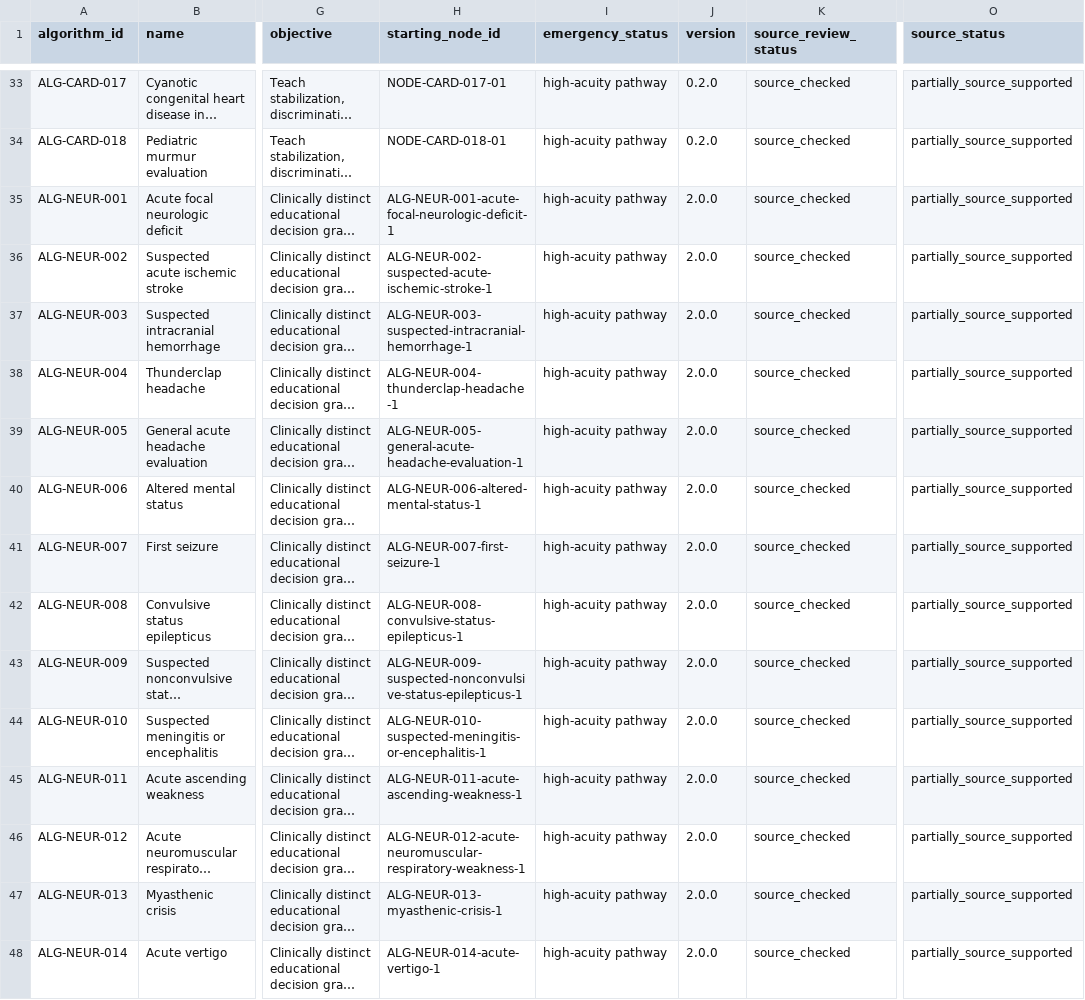
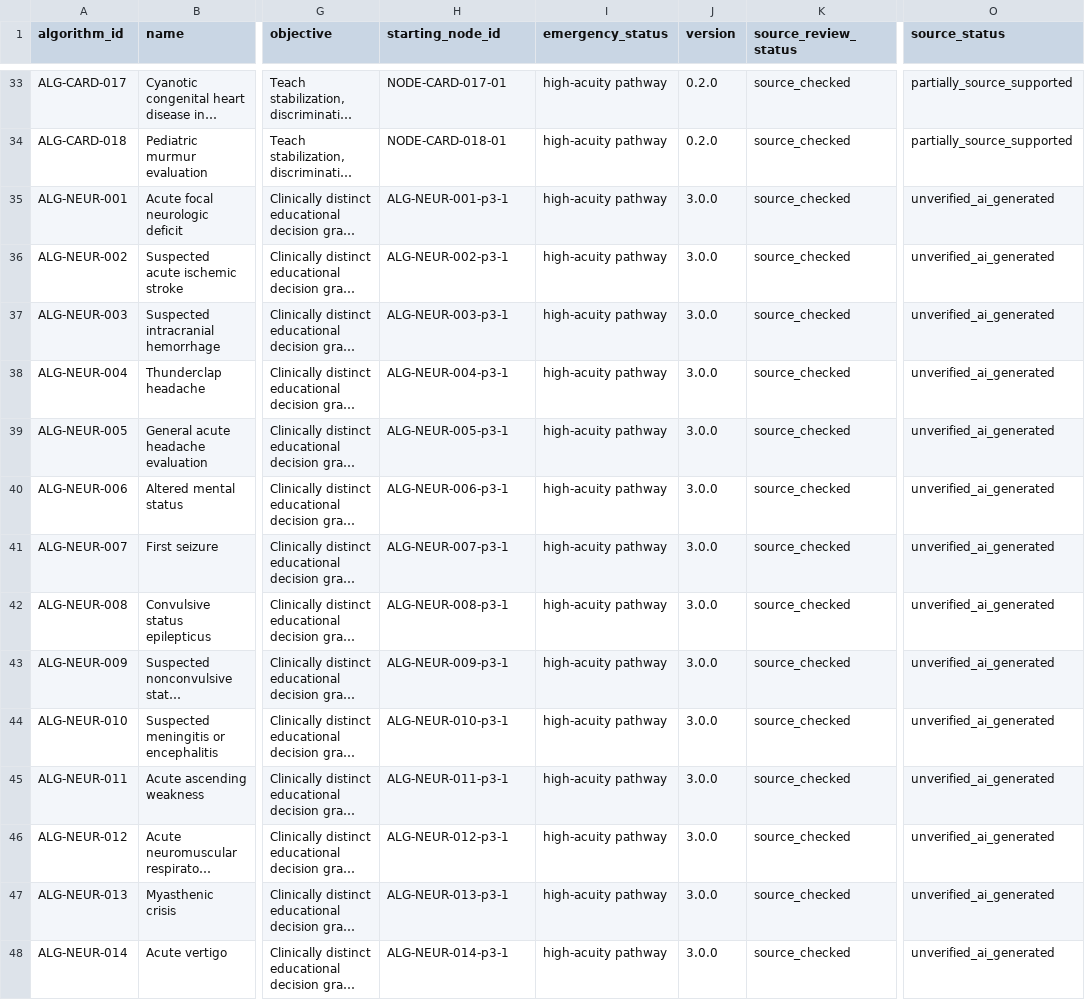
Before and after one commit to Jaberaj/usmle-knowledge-graph, a CSV file: data/source/algorithms.csv, drawn as a sheet; only a part is shown, gaps mark what is left out; long unchanged cells end in …; the diff covers the shown part only; the diff names each change by its address in the sheet, - before the commit and + after, or states it on an @@ line.

```diff
--- a/data/source/algorithms.csv
+++ b/data/source/algorithms.csv
-H35 (starting_node_id): ALG-NEUR-001-acute-focal-neurologic-deficit-1
+H35 (starting_node_id): ALG-NEUR-001-p3-1
-J35:J48 (version): 2.0.0
+J35:J48 (version): 3.0.0
-O35:O48 (source_status): partially_source_supported
+O35:O48 (source_status): unverified_ai_generated
-H36 (starting_node_id): ALG-NEUR-002-suspected-acute-ischemic-stroke-1
+H36 (starting_node_id): ALG-NEUR-002-p3-1
-H37 (starting_node_id): ALG-NEUR-003-suspected-intracranial-hemorrhage-1
+H37 (starting_node_id): ALG-NEUR-003-p3-1
-H38 (starting_node_id): ALG-NEUR-004-thunderclap-headache-1
+H38 (starting_node_id): ALG-NEUR-004-p3-1
-H39 (starting_node_id): ALG-NEUR-005-general-acute-headache-evaluation-1
+H39 (starting_node_id): ALG-NEUR-005-p3-1
-H40 (starting_node_id): ALG-NEUR-006-altered-mental-status-1
+H40 (starting_node_id): ALG-NEUR-006-p3-1
-H41 (starting_node_id): ALG-NEUR-007-first-seizure-1
+H41 (starting_node_id): ALG-NEUR-007-p3-1
-H42 (starting_node_id): ALG-NEUR-008-convulsive-status-epilepticus-1
+H42 (starting_node_id): ALG-NEUR-008-p3-1
-H43 (starting_node_id): ALG-NEUR-009-suspected-nonconvulsive-status-epilepticus-1
+H43 (starting_node_id): ALG-NEUR-009-p3-1
-H44 (starting_node_id): ALG-NEUR-010-suspected-meningitis-or-encephalitis-1
+H44 (starting_node_id): ALG-NEUR-010-p3-1
-H45 (starting_node_id): ALG-NEUR-011-acute-ascending-weakness-1
+H45 (starting_node_id): ALG-NEUR-011-p3-1
-H46 (starting_node_id): ALG-NEUR-012-acute-neuromuscular-respiratory-weakness-1
+H46 (starting_node_id): ALG-NEUR-012-p3-1
-H47 (starting_node_id): ALG-NEUR-013-myasthenic-crisis-1
+H47 (starting_node_id): ALG-NEUR-013-p3-1
-H48 (starting_node_id): ALG-NEUR-014-acute-vertigo-1
+H48 (starting_node_id): ALG-NEUR-014-p3-1
```
Also changed, not shown: 48 edited cells elsewhere in this file, data/source/complications.csv, data/source/diagnostics.csv, 29 other files.
